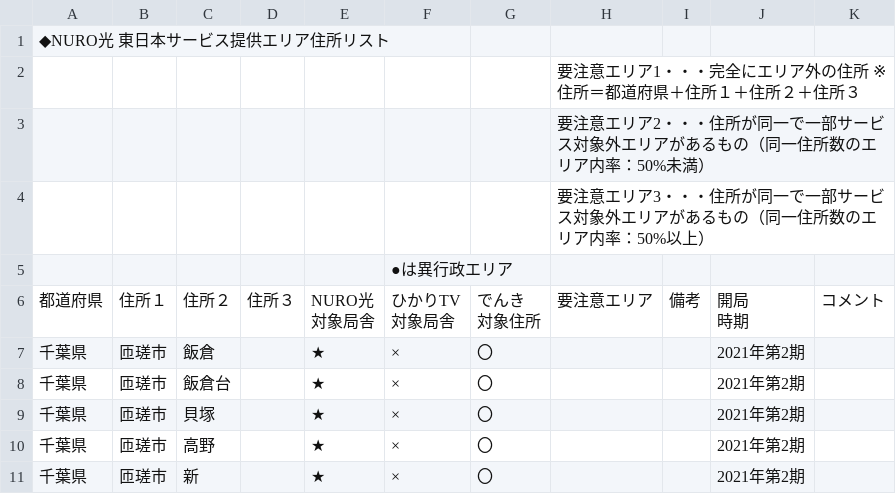
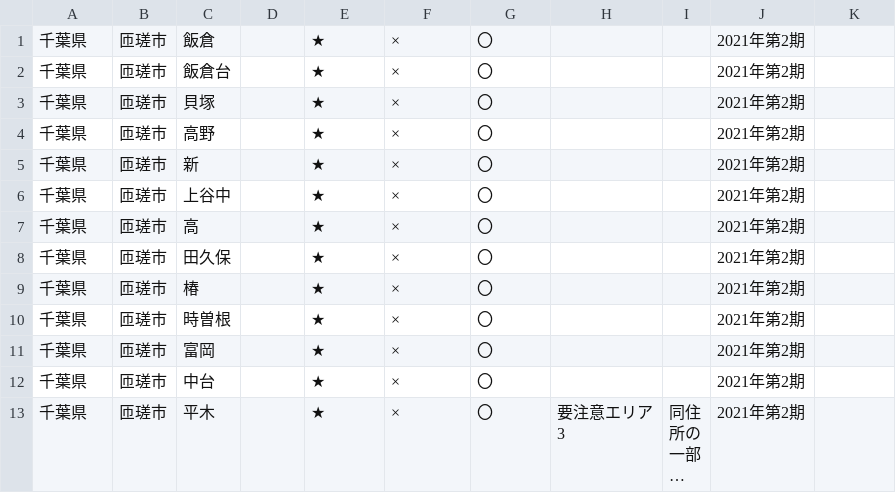
Before and after one commit to toshi-murayama/fon-hikari.net, a CSV file: bat/address_dataset_generator/20210421/【東日本】住所リスト_210421.csv, drawn as a sheet; only a part is shown; the shorter side is filled out with more unchanged rows; long unchanged cells end in ….

```diff
--- a/bat/address_dataset_generator/20210421/【東日本】住所リスト_210421.csv
+++ b/bat/address_dataset_generator/20210421/【東日本】住所リスト_210421.csv
@@ -1,11 +1 @@
-◆NURO光　東日本サービス提供エリア住所リスト,,,,,,,,,,
-,,,,,,,要注意エリア1・・・完全にエリア外の住所　　　※住所＝都道府県＋住所１＋住所２＋住所３,,,
-,,,,,,,要注意エリア2・・・住所が同一で一部サービス対象外エリアがあるもの（同一住所数のエリア内率：50%未満）,,,
-,,,,,,,要注意エリア3・・・住所が同一で一部サービス対象外エリアがあるもの（同一住所数のエリア内率：50%以上）,,,
-,,,,,●は異行政エリア,,,,,
-都道府県,住所１,住所２,住所３,"NURO光
-対象局舎","ひかりTV
-対象局舎","でんき
-対象住所",要注意エリア,備考,"開局
-時期",コメント
 千葉県,匝瑳市,飯倉,,★,×,〇,,,2021年第2期,
```
Also changed, not shown: bat/address_dataset_generator/20210421/【西日本】住所リスト_210421.csv, 3 other files.
